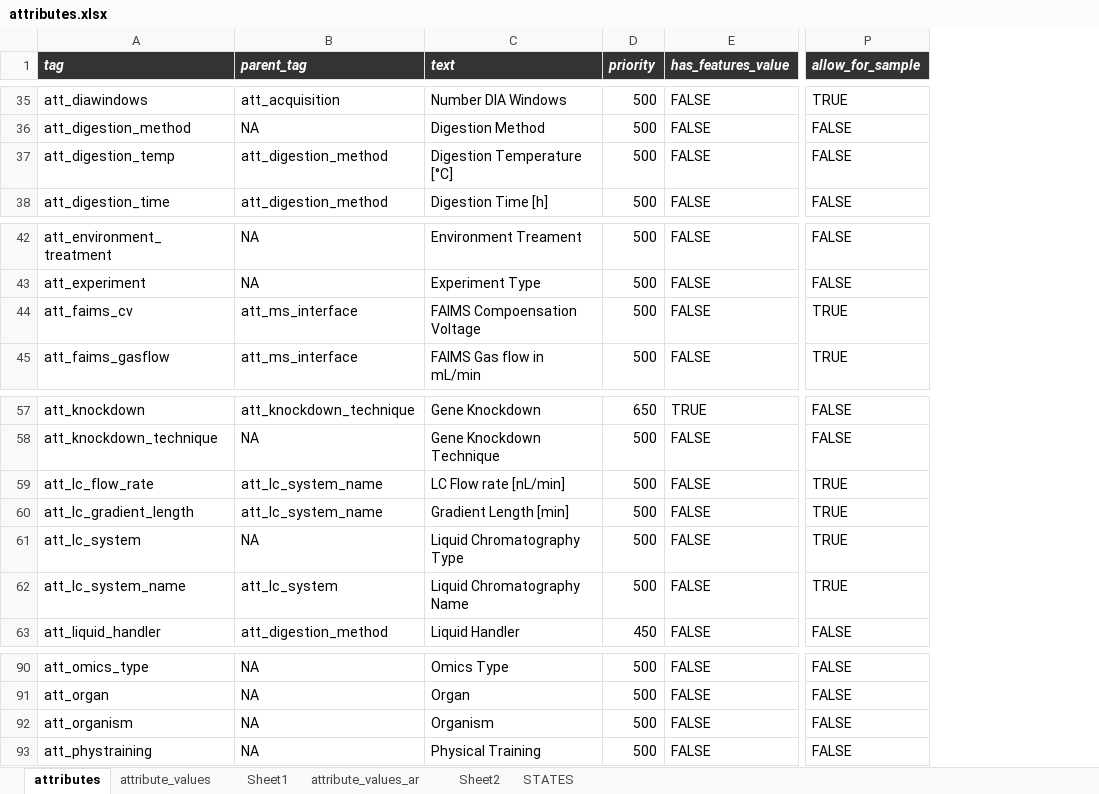
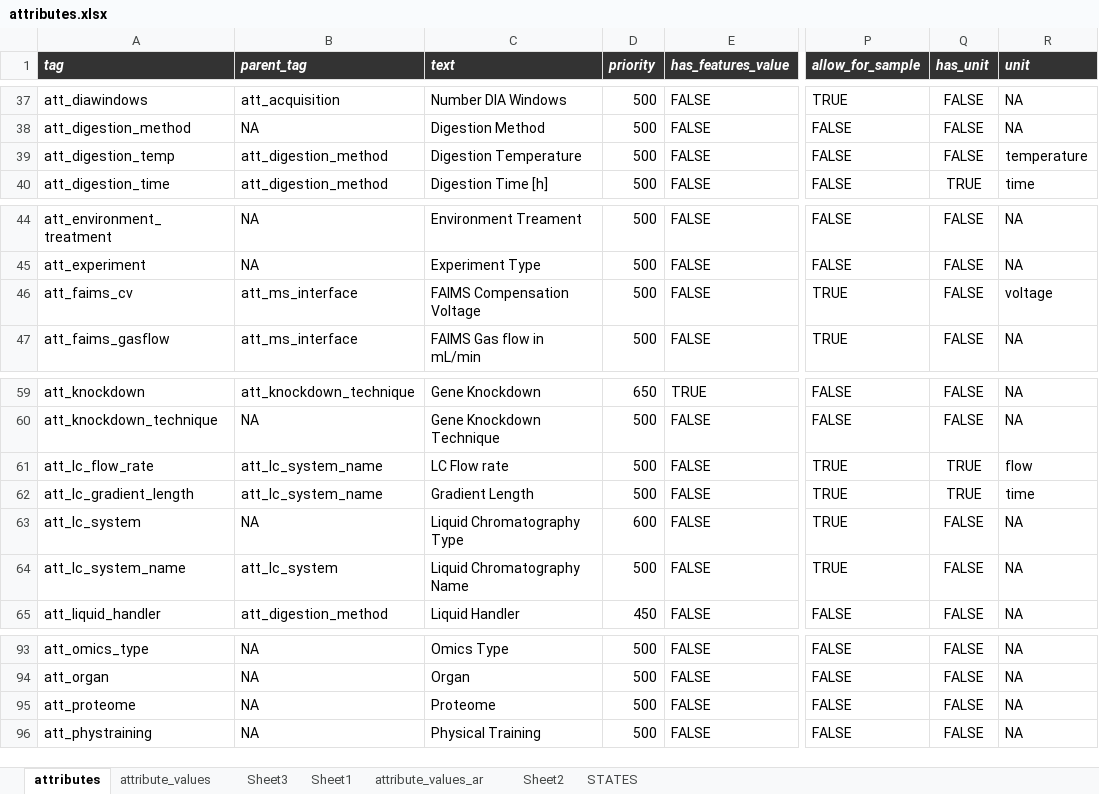
Before and after one commit to hnolCol/mitocube-backend, an Excel workbook: resources/attributes/attributes.xlsx, sheet attributes, drawn as a sheet; only a part is shown, gaps mark what is left out; values as stored, in another font and other column widths than the file's, no borders; conditional formats not drawn; addresses are those after the commit; the diff covers the shown part only; the diff names each change by its address in the sheet, - before the commit and + after, or states it on an @@ line.

```diff
--- a/resources/attributes/attributes.xlsx (sheet attributes)
+++ b/resources/attributes/attributes.xlsx (sheet attributes)
+sheet tab: Sheet3
+column Q (has_unit), rows 37-40: FALSE | FALSE | FALSE | TRUE; rows 44-47: all FALSE; rows 59-65: FALSE | FALSE | TRUE | TRUE | FALSE | FALSE | FALSE; rows 93-96: all FALSE
+column R (unit), rows 37-40: NA | NA | temperature | time; rows 44-47: NA | NA | voltage | NA; rows 59-65: NA | NA | flow | time | NA | NA | NA; rows 93-96: all NA
-C39 (text): Digestion Temperature [°C]
+C39 (text): Digestion Temperature
-C46 (text): FAIMS Compoensation Voltage
+C46 (text): FAIMS Compensation Voltage
-C61 (text): LC Flow rate [nL/min]
+C61 (text): LC Flow rate
-C62 (text): Gradient Length [min]
+C62 (text): Gradient Length
-D63 (priority): 500
+D63 (priority): 600
-A95 (tag): att_organism
+A95 (tag): att_proteome
-C95 (text): Organism
+C95 (text): Proteome
```
Also changed, not shown: 5 added rows and 3 edited cells elsewhere in this sheet, sheet attribute_values, formulas that keep their value, 2 other files.
